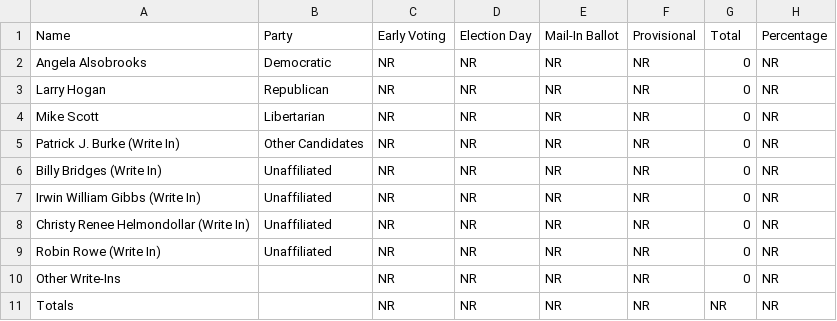
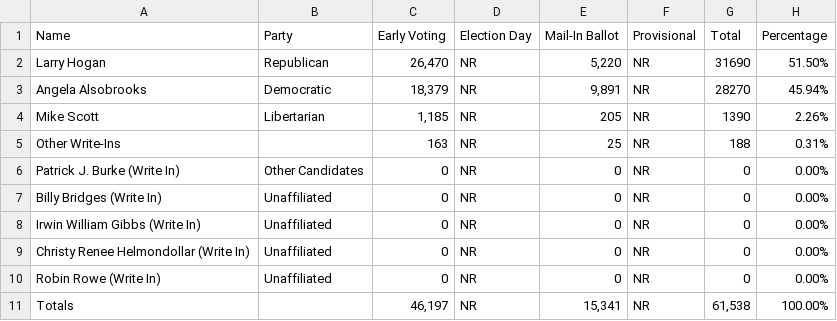
Before and after one commit to dwillis/maryland_elections, a CSV file: data/U.S._Senator_Frederick.csv, drawn as a sheet.

```diff
--- a/data/U.S._Senator_Frederick.csv
+++ b/data/U.S._Senator_Frederick.csv
@@ -1,11 +1,11 @@
 Name,Party,Early Voting,Election Day,Mail-In Ballot,Provisional,Total,Percentage
-Angela Alsobrooks,Democratic,NR,NR,NR,NR,0,NR
-Larry Hogan,Republican,NR,NR,NR,NR,0,NR
-Mike Scott,Libertarian,NR,NR,NR,NR,0,NR
-Patrick J. Burke (Write In),Other Candidates,NR,NR,NR,NR,0,NR
-Billy Bridges (Write In),Unaffiliated,NR,NR,NR,NR,0,NR
-Irwin William Gibbs (Write In),Unaffiliated,NR,NR,NR,NR,0,NR
-Christy Renee Helmondollar (Write In),Unaffiliated,NR,NR,NR,NR,0,NR
-Robin Rowe (Write In),Unaffiliated,NR,NR,NR,NR,0,NR
-Other Write-Ins,,NR,NR,NR,NR,0,NR
-Totals,,NR,NR,NR,NR,NR,NR
+Larry Hogan,Republican,"26,470",NR,"5,220",NR,31690,51.50%
+Angela Alsobrooks,Democratic,"18,379",NR,"9,891",NR,28270,45.94%
+Mike Scott,Libertarian,"1,185",NR,205,NR,1390,2.26%
+Other Write-Ins,,163,NR,25,NR,188,0.31%
+Patrick J. Burke (Write In),Other Candidates,0,NR,0,NR,0,0.00%
+Billy Bridges (Write In),Unaffiliated,0,NR,0,NR,0,0.00%
+Irwin William Gibbs (Write In),Unaffiliated,0,NR,0,NR,0,0.00%
+Christy Renee Helmondollar (Write In),Unaffiliated,0,NR,0,NR,0,0.00%
+Robin Rowe (Write In),Unaffiliated,0,NR,0,NR,0,0.00%
+Totals,,"46,197",NR,"15,341",NR,"61,538",100.00%
```
Also changed, not shown: data/Board_of_Education_Frederick.csv, data/President_and_Vice_President_of_the_United_States_Frederick.csv, 5 other files.
